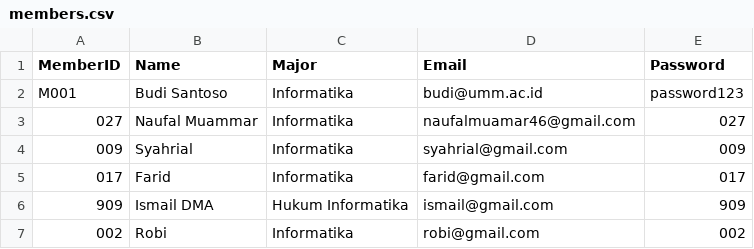
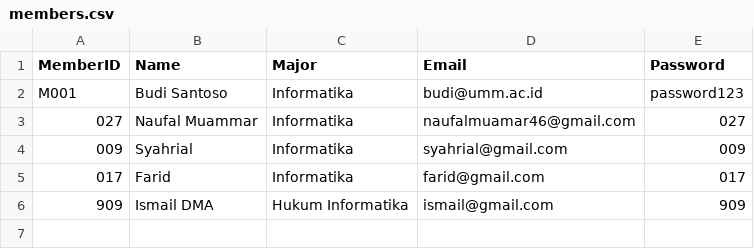
Before and after one commit to Frdalf/OOPLibrarySystem_TeamUltiNolan, a CSV file: Final project PBO/data/members.csv, drawn as a sheet.

```diff
--- a/Final project PBO/data/members.csv
+++ b/Final project PBO/data/members.csv
@@ -6,2 +6 @@
 "909","Ismail DMA","Hukum Informatika","ismail@gmail.com","909"
-"002","Robi","Informatika","robi@gmail.com","002"
```
Also changed, not shown: Final project PBO/data/books.csv, Final project PBO/data/transactions.csv, 4 other files.
